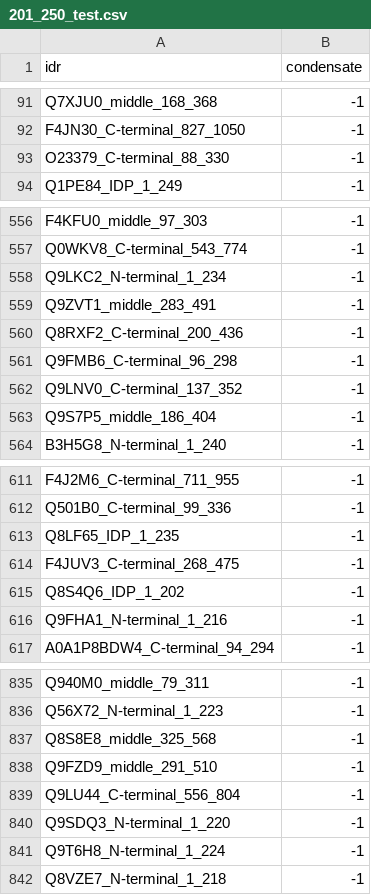
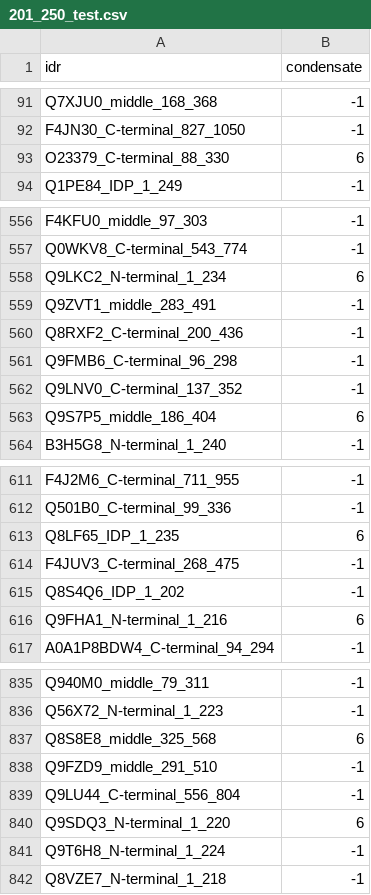
Before and after one commit to Jonas-Lehar/LMP1210_FinalProject, a CSV file: Cleaned_Data/201_250_test.csv, drawn as a sheet; only a part is shown, gaps mark what is left out; the diff covers the shown part only.

```diff
--- a/Cleaned_Data/201_250_test.csv
+++ b/Cleaned_Data/201_250_test.csv
@@ -92,3 +92,3 @@ Q7XJU0_middle_168_368,-1
 F4JN30_C-terminal_827_1050,-1
-O23379_C-terminal_88_330,-1
+O23379_C-terminal_88_330,6
 Q1PE84_IDP_1_249,-1
@@ -557,3 +557,3 @@ F4KFU0_middle_97_303,-1
 Q0WKV8_C-terminal_543_774,-1
-Q9LKC2_N-terminal_1_234,-1
+Q9LKC2_N-terminal_1_234,6
 Q9ZVT1_middle_283_491,-1
@@ -562,3 +562,3 @@ Q9FMB6_C-terminal_96_298,-1
 Q9LNV0_C-terminal_137_352,-1
-Q9S7P5_middle_186_404,-1
+Q9S7P5_middle_186_404,6
 B3H5G8_N-terminal_1_240,-1
@@ -612,6 +612,6 @@ F4J2M6_C-terminal_711_955,-1
 Q501B0_C-terminal_99_336,-1
-Q8LF65_IDP_1_235,-1
+Q8LF65_IDP_1_235,6
 F4JUV3_C-terminal_268_475,-1
 Q8S4Q6_IDP_1_202,-1
-Q9FHA1_N-terminal_1_216,-1
+Q9FHA1_N-terminal_1_216,6
 A0A1P8BDW4_C-terminal_94_294,-1
@@ -836,6 +836,6 @@ Q940M0_middle_79_311,-1
 Q56X72_N-terminal_1_223,-1
-Q8S8E8_middle_325_568,-1
+Q8S8E8_middle_325_568,6
 Q9FZD9_middle_291_510,-1
 Q9LU44_C-terminal_556_804,-1
-Q9SDQ3_N-terminal_1_220,-1
+Q9SDQ3_N-terminal_1_220,6
 Q9T6H8_N-terminal_1_224,-1
```
Also changed, not shown: 52 edited cells elsewhere in this file, 1 other file.
